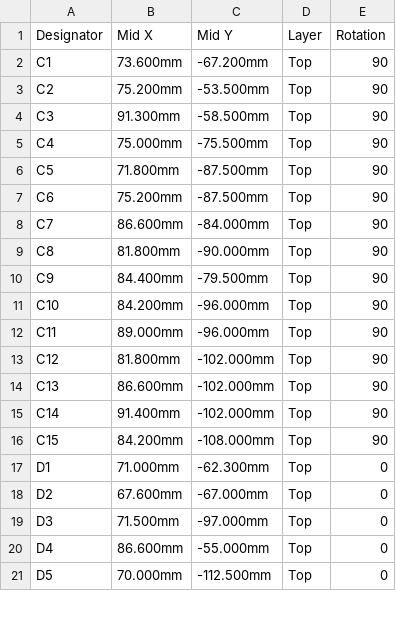
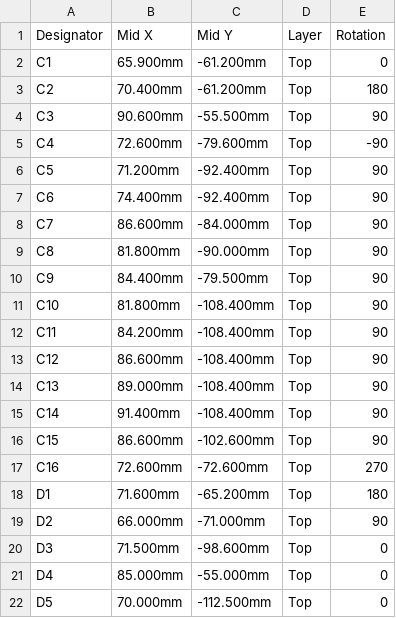
Before and after one commit to Mathewimanuel/Tensometer, a CSV file: hardware/controller-board/jlcpcb/CPL.csv, drawn as a sheet; only a part is shown; the diff covers the shown part only.

```diff
--- a/hardware/controller-board/jlcpcb/CPL.csv
+++ b/hardware/controller-board/jlcpcb/CPL.csv
@@ -1,8 +1,8 @@
 Designator,Mid X,Mid Y,Layer,Rotation
-C1,73.600mm,-67.200mm,Top,90
-C2,75.200mm,-53.500mm,Top,90
-C3,91.300mm,-58.500mm,Top,90
-C4,75.000mm,-75.500mm,Top,90
-C5,71.800mm,-87.500mm,Top,90
-C6,75.200mm,-87.500mm,Top,90
+C1,65.900mm,-61.200mm,Top,0
+C2,70.400mm,-61.200mm,Top,180
+C3,90.600mm,-55.500mm,Top,90
+C4,72.600mm,-79.600mm,Top,-90
+C5,71.200mm,-92.400mm,Top,90
+C6,74.400mm,-92.400mm,Top,90
 C7,86.600mm,-84.000mm,Top,90
@@ -10,12 +10,13 @@ C8,81.800mm,-90.000mm,Top,90
 C9,84.400mm,-79.500mm,Top,90
-C10,84.200mm,-96.000mm,Top,90
-C11,89.000mm,-96.000mm,Top,90
-C12,81.800mm,-102.000mm,Top,90
-C13,86.600mm,-102.000mm,Top,90
-C14,91.400mm,-102.000mm,Top,90
-C15,84.200mm,-108.000mm,Top,90
-D1,71.000mm,-62.300mm,Top,0
-D2,67.600mm,-67.000mm,Top,0
-D3,71.500mm,-97.000mm,Top,0
-D4,86.600mm,-55.000mm,Top,0
+C10,81.800mm,-108.400mm,Top,90
+C11,84.200mm,-108.400mm,Top,90
+C12,86.600mm,-108.400mm,Top,90
+C13,89.000mm,-108.400mm,Top,90
+C14,91.400mm,-108.400mm,Top,90
+C15,86.600mm,-102.600mm,Top,90
+C16,72.600mm,-72.600mm,Top,270
+D1,71.600mm,-65.200mm,Top,180
+D2,66.000mm,-71.000mm,Top,90
+D3,71.500mm,-98.600mm,Top,0
+D4,85.000mm,-55.000mm,Top,0
 D5,70.000mm,-112.500mm,Top,0
```
Also changed, not shown: 7 added rows, 6 removed rows and 40 edited cells elsewhere in this file, hardware/controller-board/jlcpcb/BOM.csv, 15 other files.
